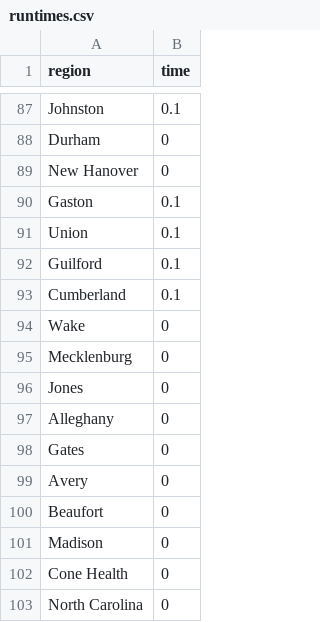
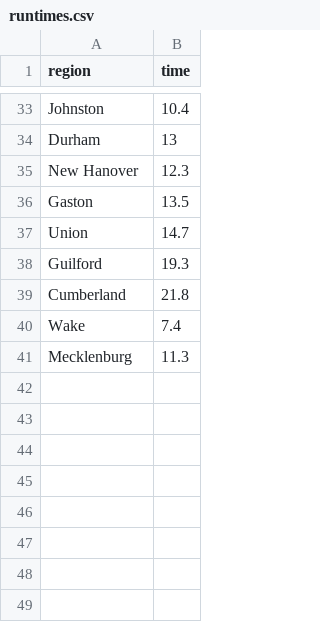
Before and after one commit to medewitt/refresh-restimates, a CSV file: rt-estimates-out/runtimes.csv, drawn as a sheet; only a part is shown, gaps mark what is left out; removed rows and columns are numbered as before the commit, all else as after; the diff covers the shown part only; the diff names each change by its address in the sheet, - before the commit and + after, or states it on an @@ line.

```diff
--- a/rt-estimates-out/runtimes.csv
+++ b/rt-estimates-out/runtimes.csv
-B33 (time): 0.1
+B33 (time): 10.4
-B34 (time): 0
+B34 (time): 13
-B35 (time): 0
+B35 (time): 12.3
-B36 (time): 0.1
+B36 (time): 13.5
-B37 (time): 0.1
+B37 (time): 14.7
-B38 (time): 0.1
+B38 (time): 19.3
-B39 (time): 0.1
+B39 (time): 21.8
-B40 (time): 0
+B40 (time): 7.4
-B41 (time): 0
+B41 (time): 11.3
-row 96: Jones | 0
-row 97: Alleghany | 0
-row 98: Gates | 0
-row 99: Avery | 0
-row 100: Beaufort | 0
-row 101: Madison | 0
-row 102: Cone Health | 0
-row 103: North Carolina | 0
```
Also changed, not shown: 54 removed rows and 31 edited cells elsewhere in this file, 10 other files.
